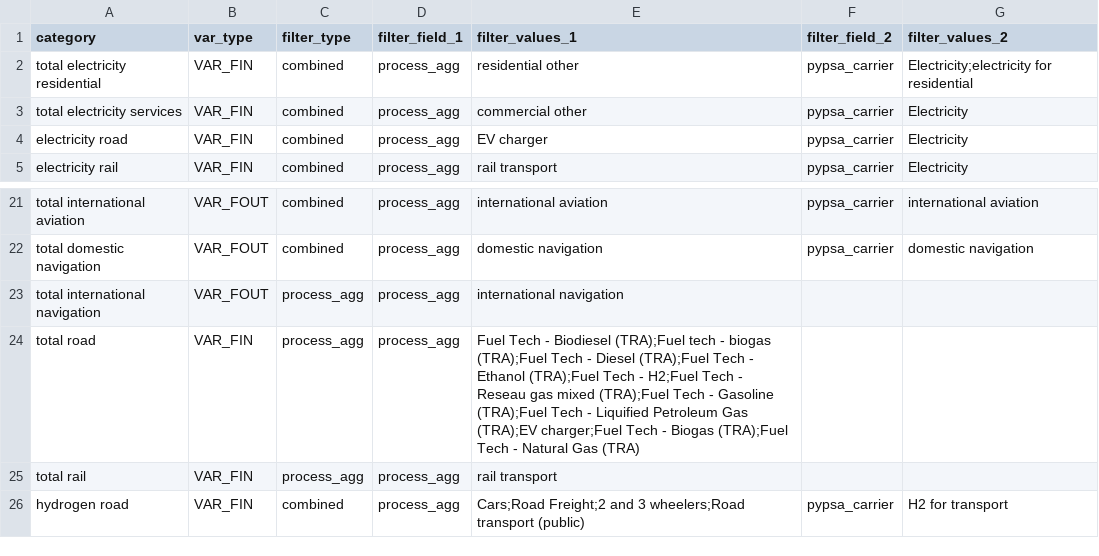
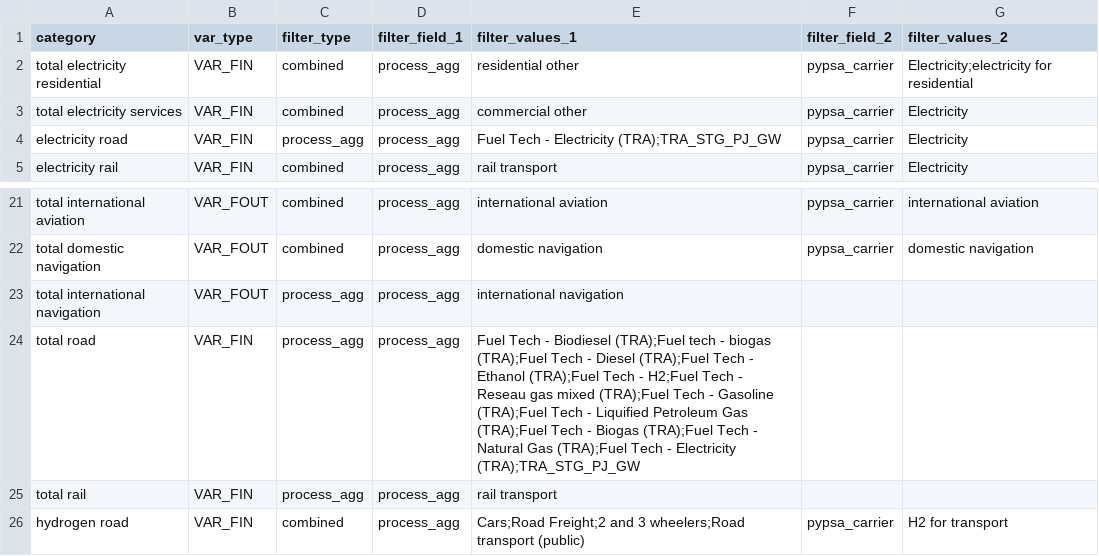
Before and after one commit to IntSusEnergySystems/pypsa-wallon, a CSV file: data/walloon/extraction_rules.csv, drawn as a sheet; only a part is shown, gaps mark what is left out.

```diff
--- a/data/walloon/extraction_rules.csv
+++ b/data/walloon/extraction_rules.csv
@@ -3,3 +3,3 @@ total electricity residential,VAR_FIN,combined,process_agg,residential other,pyp
 total electricity services,VAR_FIN,combined,process_agg,commercial other,pypsa_carrier,Electricity
-electricity road,VAR_FIN,combined,process_agg,EV charger,pypsa_carrier,Electricity
+electricity road,VAR_FIN,process_agg,process_agg,Fuel Tech - Electricity (TRA);TRA_STG_PJ_GW,pypsa_carrier,Electricity
 electricity rail,VAR_FIN,combined,process_agg,rail transport,pypsa_carrier,Electricity
@@ -23,3 +23,3 @@ total domestic navigation,VAR_FOUT,combined,process_agg,domestic navigation,pyps
 total international navigation,VAR_FOUT,process_agg,process_agg,international navigation,,
-total road,VAR_FIN,process_agg,process_agg,Fuel Tech - Biodiesel (TRA);Fuel tech - biogas (TRA);Fuel Tech - Diesel (TRA);Fuel Tech - Ethanol (TRA);Fuel Tech - H2;Fuel Tech - Reseau gas mixed (TRA);Fuel Tech - Gasoline (TRA);Fuel Tech - Liquified Petroleum Gas (TRA);EV charger;Fuel Tech - Biogas (TRA);Fuel Tech - Natural Gas (TRA),,
+total road,VAR_FIN,process_agg,process_agg,Fuel Tech - Biodiesel (TRA);Fuel tech - biogas (TRA);Fuel Tech - Diesel (TRA);Fuel Tech - Ethanol (TRA);Fuel Tech - H2;Fuel Tech - Reseau gas mixed (TRA);Fuel Tech - Gasoline (TRA);Fuel Tech - Liquified Petroleum Gas (TRA);Fuel Tech - Biogas (TRA);Fuel Tech - Natural Gas (TRA);Fuel Tech - Electricity (TRA);TRA_STG_PJ_GW,,
 total rail,VAR_FIN,process_agg,process_agg,rail transport,,
```
Also changed, not shown: data/walloon/mapping_commodities.csv, data/walloon/mapping_processes.csv, 1 other file.
